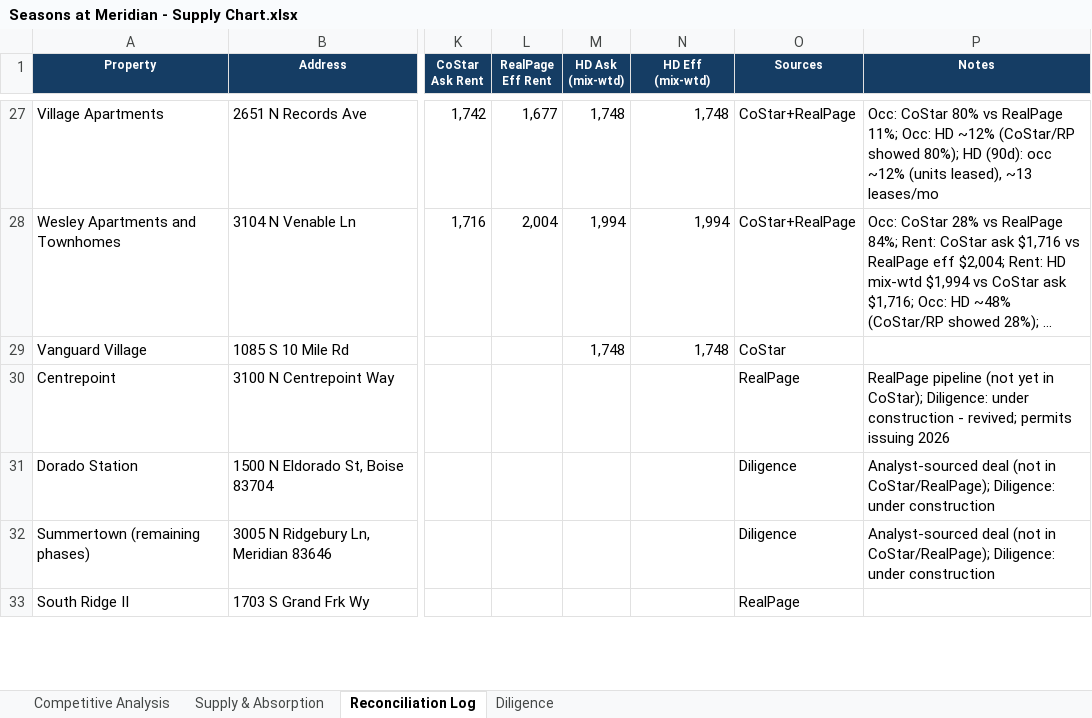
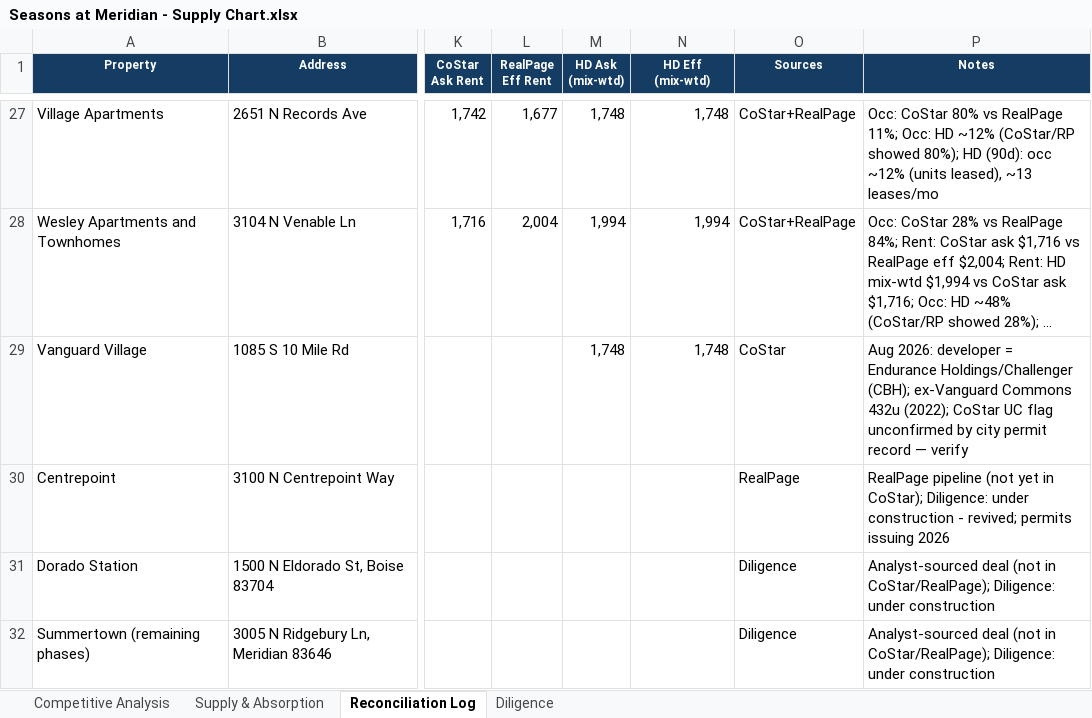
Before and after one commit to rich-f-ritter/Boise-Deals, an Excel workbook: SeasonsMeridian/Seasons at Meridian - Supply Chart.xlsx, sheet Reconciliation Log, drawn as a sheet; only a part is shown, gaps mark what is left out; the shorter side is filled out with more unchanged rows; long unchanged cells end in …; values as stored, in another font and other column widths than the file's, no borders; the diff names each change by its address in the sheet, - before the commit and + after, or states it on an @@ line.

```diff
--- a/SeasonsMeridian/Seasons at Meridian - Supply Chart.xlsx (sheet Reconciliation Log)
+++ b/SeasonsMeridian/Seasons at Meridian - Supply Chart.xlsx (sheet Reconciliation Log)
-P29 (Notes): (empty)
+P29 (Notes): Aug 2026: developer = Endurance Holdings/Challenger (CBH); ex-Vanguard Commons 432u (2022); CoStar UC flag unconfirmed by city permit record — verify
```
Also changed, not shown: sheet Diligence, sheet Competitive Analysis, 1 other file.
